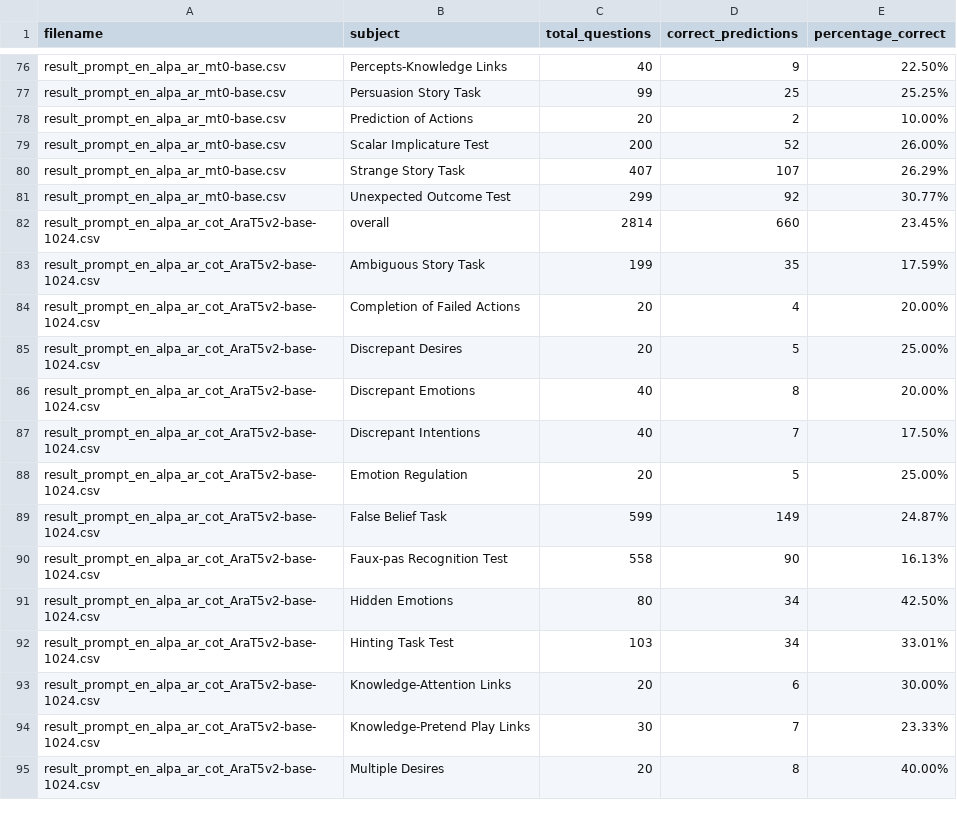
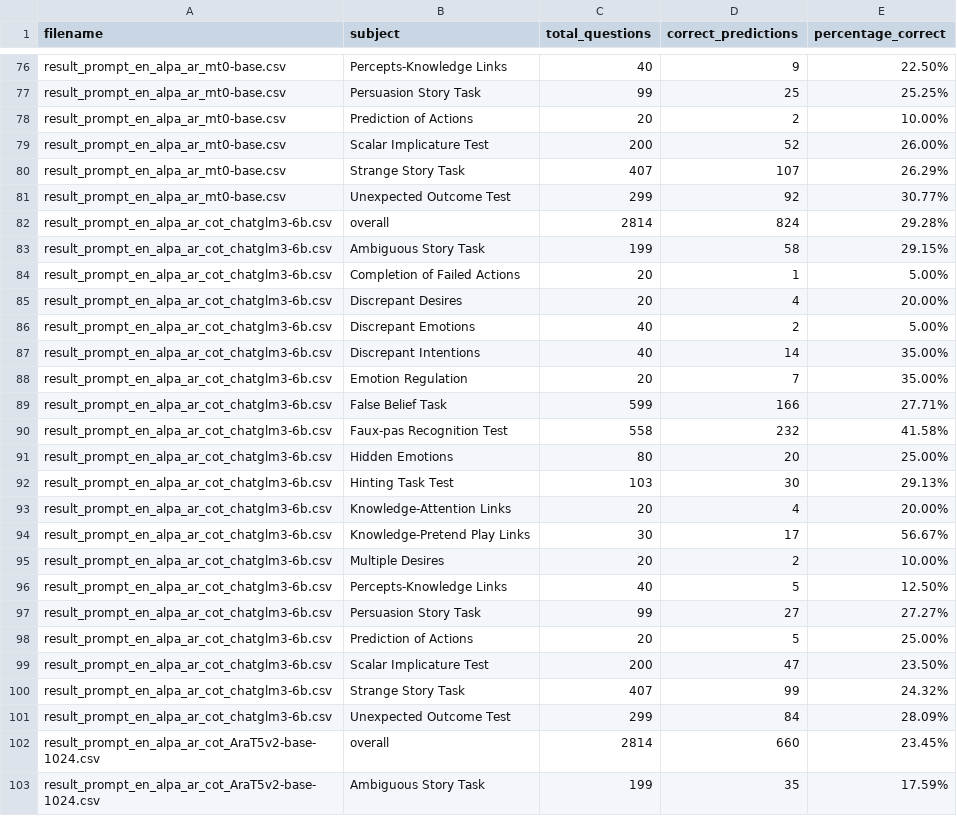
Before and after one commit to youssef20031/ArabicMMLU, a CSV file: new_output/results_summary.csv, drawn as a sheet; only a part is shown, gaps mark what is left out; the shorter side is filled out with more unchanged rows; the diff covers the shown part only.

```diff
--- a/new_output/results_summary.csv
+++ b/new_output/results_summary.csv
@@ -81,2 +81,22 @@ result_prompt_en_alpa_ar_mt0-base.csv,Strange Story Task,407,107,26.29%
 result_prompt_en_alpa_ar_mt0-base.csv,Unexpected Outcome Test,299,92,30.77%
+result_prompt_en_alpa_ar_cot_chatglm3-6b.csv,overall,2814,824,29.28%
+result_prompt_en_alpa_ar_cot_chatglm3-6b.csv,Ambiguous Story Task,199,58,29.15%
+result_prompt_en_alpa_ar_cot_chatglm3-6b.csv,Completion of Failed Actions,20,1,5.00%
+result_prompt_en_alpa_ar_cot_chatglm3-6b.csv,Discrepant Desires,20,4,20.00%
+result_prompt_en_alpa_ar_cot_chatglm3-6b.csv,Discrepant Emotions,40,2,5.00%
+result_prompt_en_alpa_ar_cot_chatglm3-6b.csv,Discrepant Intentions,40,14,35.00%
+result_prompt_en_alpa_ar_cot_chatglm3-6b.csv,Emotion Regulation,20,7,35.00%
+result_prompt_en_alpa_ar_cot_chatglm3-6b.csv,False Belief Task,599,166,27.71%
+result_prompt_en_alpa_ar_cot_chatglm3-6b.csv,Faux-pas Recognition Test,558,232,41.58%
+result_prompt_en_alpa_ar_cot_chatglm3-6b.csv,Hidden Emotions,80,20,25.00%
+result_prompt_en_alpa_ar_cot_chatglm3-6b.csv,Hinting Task Test,103,30,29.13%
+result_prompt_en_alpa_ar_cot_chatglm3-6b.csv,Knowledge-Attention Links,20,4,20.00%
+result_prompt_en_alpa_ar_cot_chatglm3-6b.csv,Knowledge-Pretend Play Links,30,17,56.67%
+result_prompt_en_alpa_ar_cot_chatglm3-6b.csv,Multiple Desires,20,2,10.00%
+result_prompt_en_alpa_ar_cot_chatglm3-6b.csv,Percepts-Knowledge Links,40,5,12.50%
+result_prompt_en_alpa_ar_cot_chatglm3-6b.csv,Persuasion Story Task,99,27,27.27%
+result_prompt_en_alpa_ar_cot_chatglm3-6b.csv,Prediction of Actions,20,5,25.00%
+result_prompt_en_alpa_ar_cot_chatglm3-6b.csv,Scalar Implicature Test,200,47,23.50%
+result_prompt_en_alpa_ar_cot_chatglm3-6b.csv,Strange Story Task,407,99,24.32%
+result_prompt_en_alpa_ar_cot_chatglm3-6b.csv,Unexpected Outcome Test,299,84,28.09%
 result_prompt_en_alpa_ar_cot_AraT5v2-base-1024.csv,overall,2814,660,23.45%
```
Also changed, not shown: 20 added rows elsewhere in this file, english_output/results_summary.csv, 26 other files.
